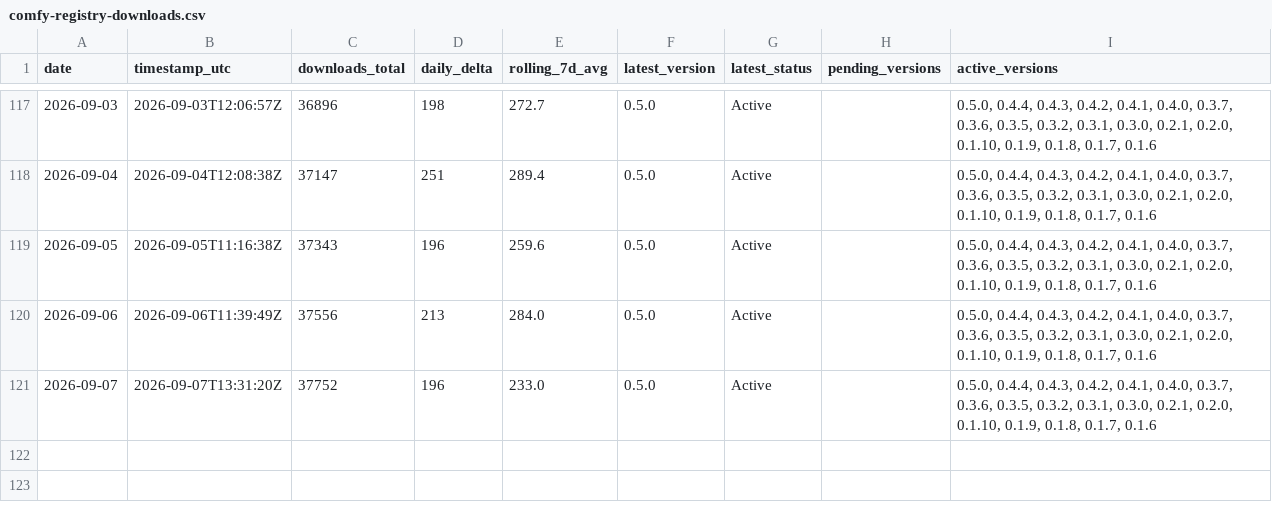
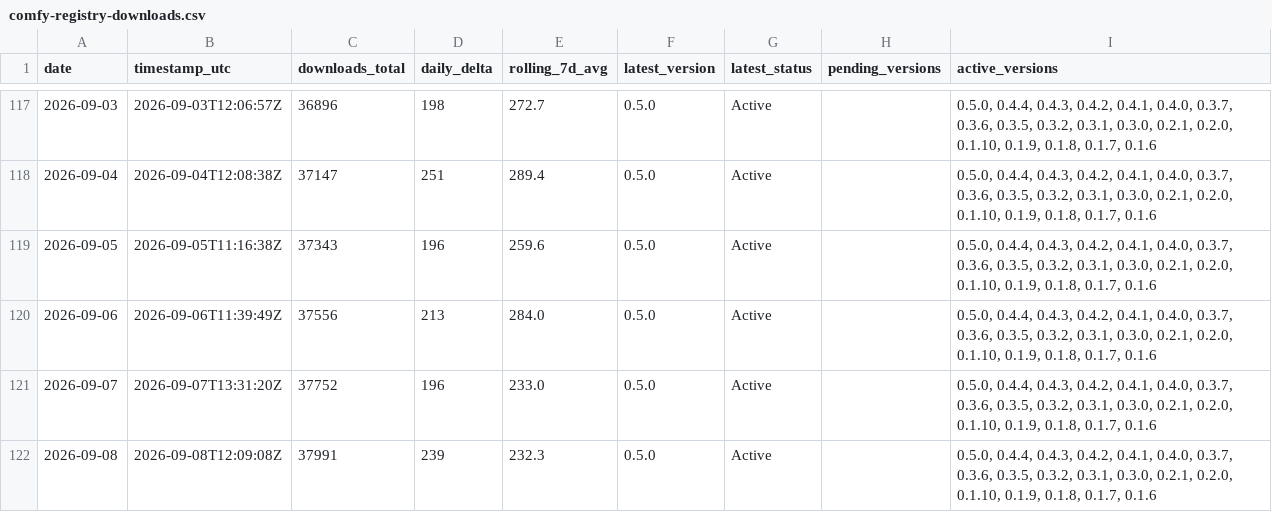
Before and after one commit to malkuthro/ComfyUI-Koolook, a CSV file: metrics/comfy-registry-downloads.csv, drawn as a sheet; only a part is shown, gaps mark what is left out; the diff names each change by its address in the sheet, - before the commit and + after, or states it on an @@ line.

```diff
--- a/metrics/comfy-registry-downloads.csv
+++ b/metrics/comfy-registry-downloads.csv
+row 122: 2026-09-08 | 2026-09-08T12:09:08Z | 37991 | 239 | 232.3 | 0.5.0 | Active |  | 0.5.0, 0.4.4, 0.4.3, 0.4.2, 0.4.1, 0.4.0, 0.3.7, 0.3.6, 0.3.5, 0.3.2, 0.3.1, 0.3.0, 0.2.1, 0.2.0, 0.1.10, 0.1.9, 0.1.8, 0.1.7, 0.1.6
```
Also changed, not shown: 2 other files.
